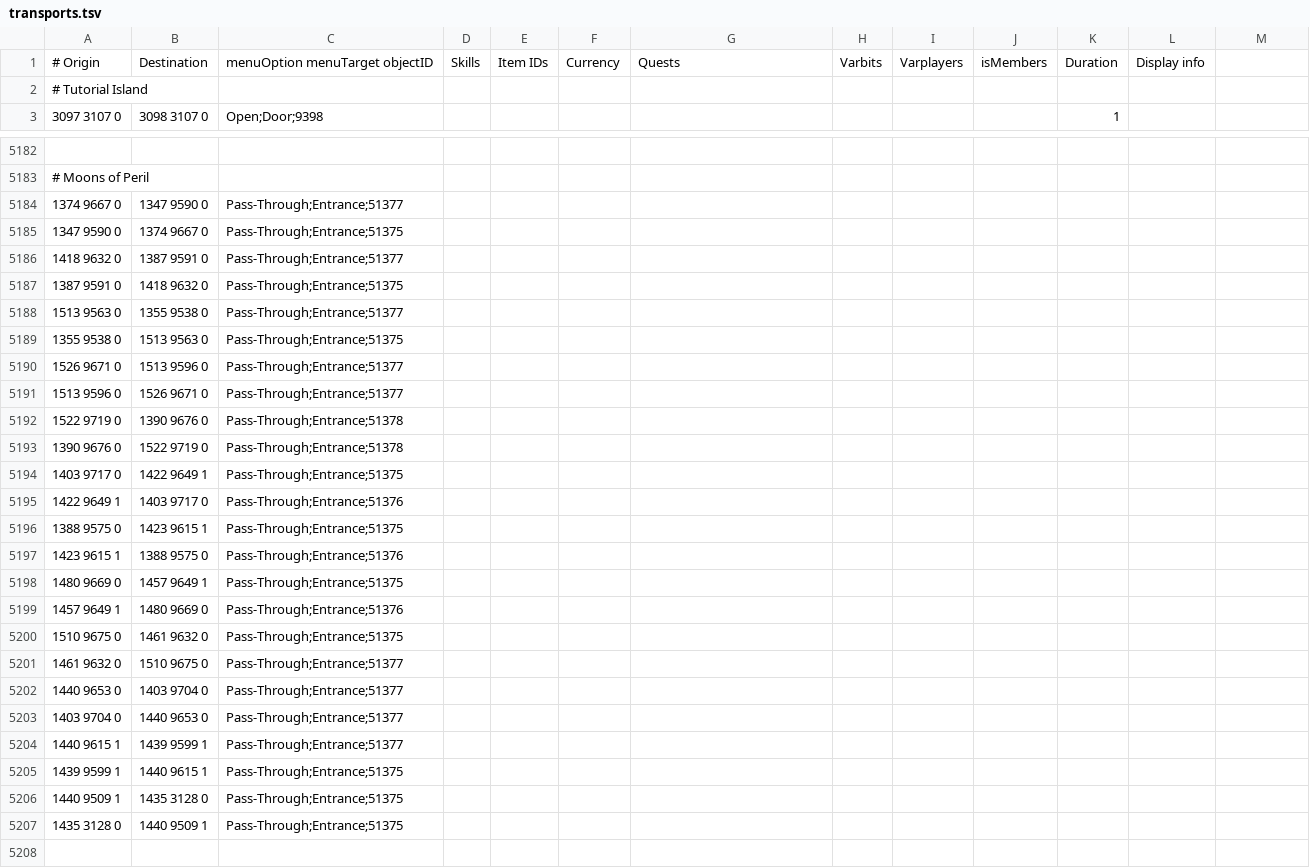
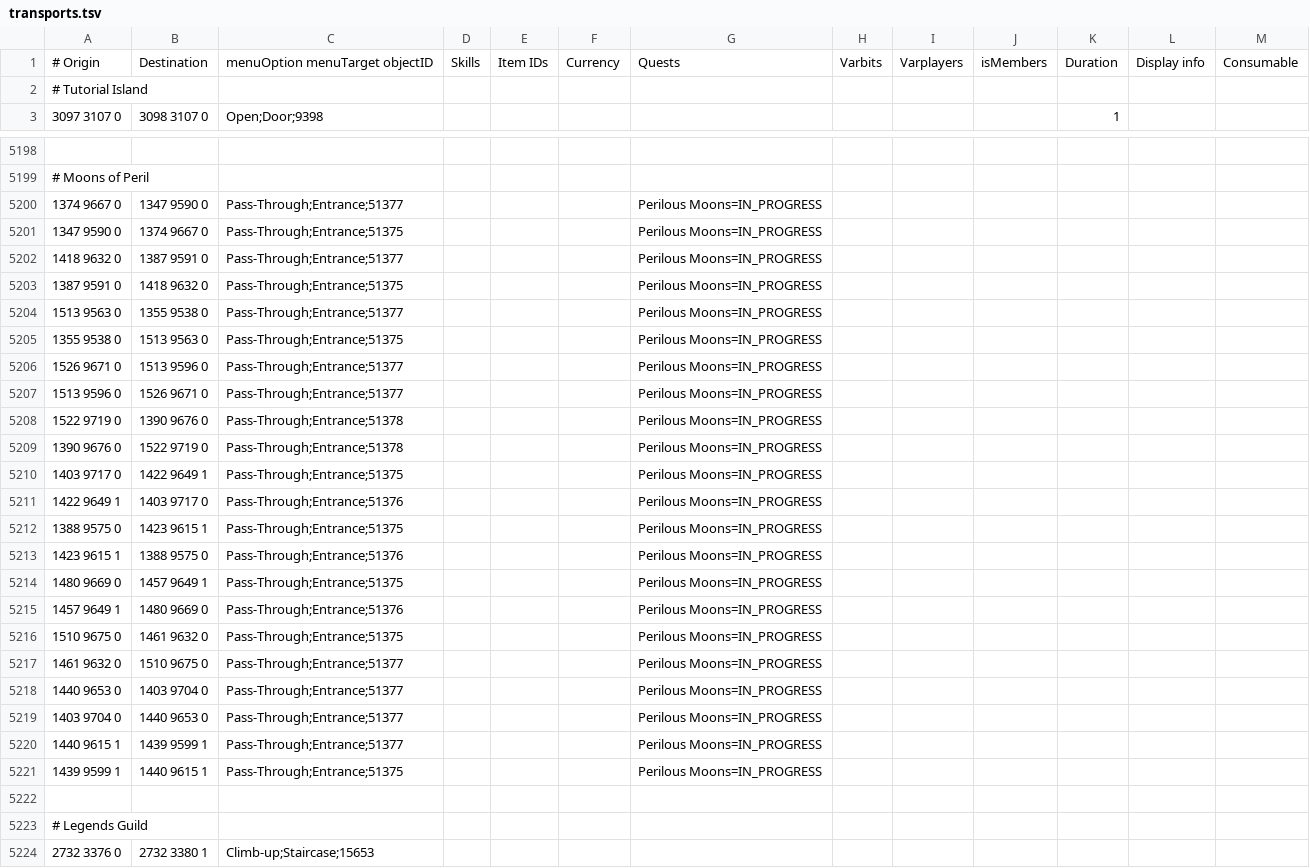
Before and after one commit to infuse21/Microbot, a TSV file: runelite-client/src/main/resources/net/runelite/client/plugins/microbot/shortestpath/transports.tsv, drawn as a sheet; only a part is shown, gaps mark what is left out; the shorter side is filled out with more unchanged rows; the diff covers the shown part only.

```diff
--- a/runelite-client/src/main/resources/net/runelite/client/plugins/microbot/shortestpath/transports.tsv
+++ b/runelite-client/src/main/resources/net/runelite/client/plugins/microbot/shortestpath/transports.tsv
@@ -1,2 +1,2 @@
-# Origin	Destination	menuOption menuTarget objectID	Skills	Item IDs	Currency	Quests	Varbits	Varplayers	isMembers	Duration	Display info
+# Origin	Destination	menuOption menuTarget objectID	Skills	Item IDs	Currency	Quests	Varbits	Varplayers	isMembers	Duration	Display info	Consumable
 # Tutorial Island											
@@ -5183,26 +5199,24 @@
 # Moons of Peril											
-1374 9667 0	1347 9590 0	Pass-Through;Entrance;51377
-1347 9590 0	1374 9667 0	Pass-Through;Entrance;51375
-1418 9632 0	1387 9591 0	Pass-Through;Entrance;51377
-1387 9591 0	1418 9632 0	Pass-Through;Entrance;51375
-1513 9563 0	1355 9538 0	Pass-Through;Entrance;51377
-1355 9538 0	1513 9563 0	Pass-Through;Entrance;51375
-1526 9671 0	1513 9596 0	Pass-Through;Entrance;51377
-1513 9596 0	1526 9671 0	Pass-Through;Entrance;51377
-1522 9719 0	1390 9676 0	Pass-Through;Entrance;51378
-1390 9676 0	1522 9719 0	Pass-Through;Entrance;51378
-1403 9717 0	1422 9649 1	Pass-Through;Entrance;51375
-1422 9649 1	1403 9717 0	Pass-Through;Entrance;51376
-1388 9575 0	1423 9615 1	Pass-Through;Entrance;51375
-1423 9615 1	1388 9575 0	Pass-Through;Entrance;51376
-1480 9669 0	1457 9649 1	Pass-Through;Entrance;51375
-1457 9649 1	1480 9669 0	Pass-Through;Entrance;51376
-1510 9675 0	1461 9632 0	Pass-Through;Entrance;51375
-1461 9632 0	1510 9675 0	Pass-Through;Entrance;51377
-1440 9653 0	1403 9704 0	Pass-Through;Entrance;51377
-1403 9704 0	1440 9653 0	Pass-Through;Entrance;51377
-1440 9615 1	1439 9599 1	Pass-Through;Entrance;51377
-1439 9599 1	1440 9615 1	Pass-Through;Entrance;51375
-1440 9509 1	1435 3128 0	Pass-Through;Entrance;51375
-1435 3128 0	1440 9509 1	Pass-Through;Entrance;51375
+1374 9667 0	1347 9590 0	Pass-Through;Entrance;51377				Perilous Moons=IN_PROGRESS
+1347 9590 0	1374 9667 0	Pass-Through;Entrance;51375				Perilous Moons=IN_PROGRESS
+1418 9632 0	1387 9591 0	Pass-Through;Entrance;51377				Perilous Moons=IN_PROGRESS
+1387 9591 0	1418 9632 0	Pass-Through;Entrance;51375				Perilous Moons=IN_PROGRESS
+1513 9563 0	1355 9538 0	Pass-Through;Entrance;51377				Perilous Moons=IN_PROGRESS
+1355 9538 0	1513 9563 0	Pass-Through;Entrance;51375				Perilous Moons=IN_PROGRESS
+1526 9671 0	1513 9596 0	Pass-Through;Entrance;51377				Perilous Moons=IN_PROGRESS
+1513 9596 0	1526 9671 0	Pass-Through;Entrance;51377				Perilous Moons=IN_PROGRESS
+1522 9719 0	1390 9676 0	Pass-Through;Entrance;51378				Perilous Moons=IN_PROGRESS
+1390 9676 0	1522 9719 0	Pass-Through;Entrance;51378				Perilous Moons=IN_PROGRESS
+1403 9717 0	1422 9649 1	Pass-Through;Entrance;51375				Perilous Moons=IN_PROGRESS
+1422 9649 1	1403 9717 0	Pass-Through;Entrance;51376				Perilous Moons=IN_PROGRESS
+1388 9575 0	1423 9615 1	Pass-Through;Entrance;51375				Perilous Moons=IN_PROGRESS
+1423 9615 1	1388 9575 0	Pass-Through;Entrance;51376				Perilous Moons=IN_PROGRESS
+1480 9669 0	1457 9649 1	Pass-Through;Entrance;51375				Perilous Moons=IN_PROGRESS
+1457 9649 1	1480 9669 0	Pass-Through;Entrance;51376				Perilous Moons=IN_PROGRESS
+1510 9675 0	1461 9632 0	Pass-Through;Entrance;51375				Perilous Moons=IN_PROGRESS
+1461 9632 0	1510 9675 0	Pass-Through;Entrance;51377				Perilous Moons=IN_PROGRESS
+1440 9653 0	1403 9704 0	Pass-Through;Entrance;51377				Perilous Moons=IN_PROGRESS
+1403 9704 0	1440 9653 0	Pass-Through;Entrance;51377				Perilous Moons=IN_PROGRESS
+1440 9615 1	1439 9599 1	Pass-Through;Entrance;51377				Perilous Moons=IN_PROGRESS
+1439 9599 1	1440 9615 1	Pass-Through;Entrance;51375				Perilous Moons=IN_PROGRESS
 											
```
Also changed, not shown: 16 added rows and 43 edited cells elsewhere in this file, 8 other files.
